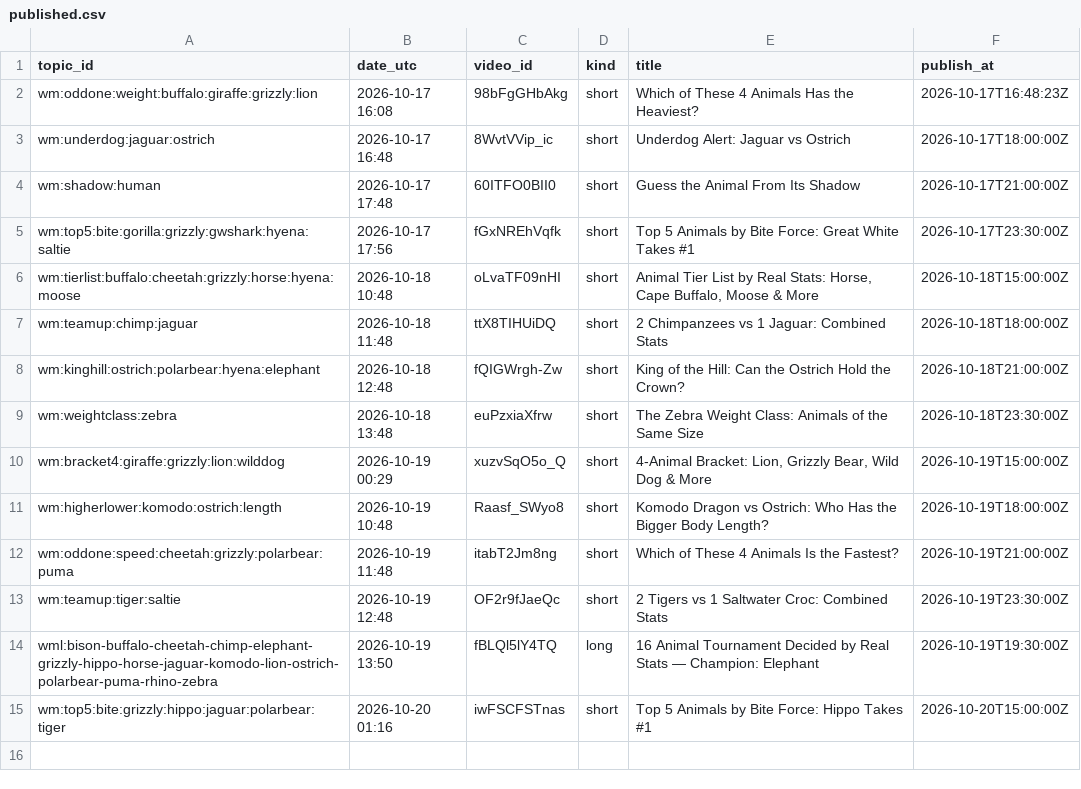
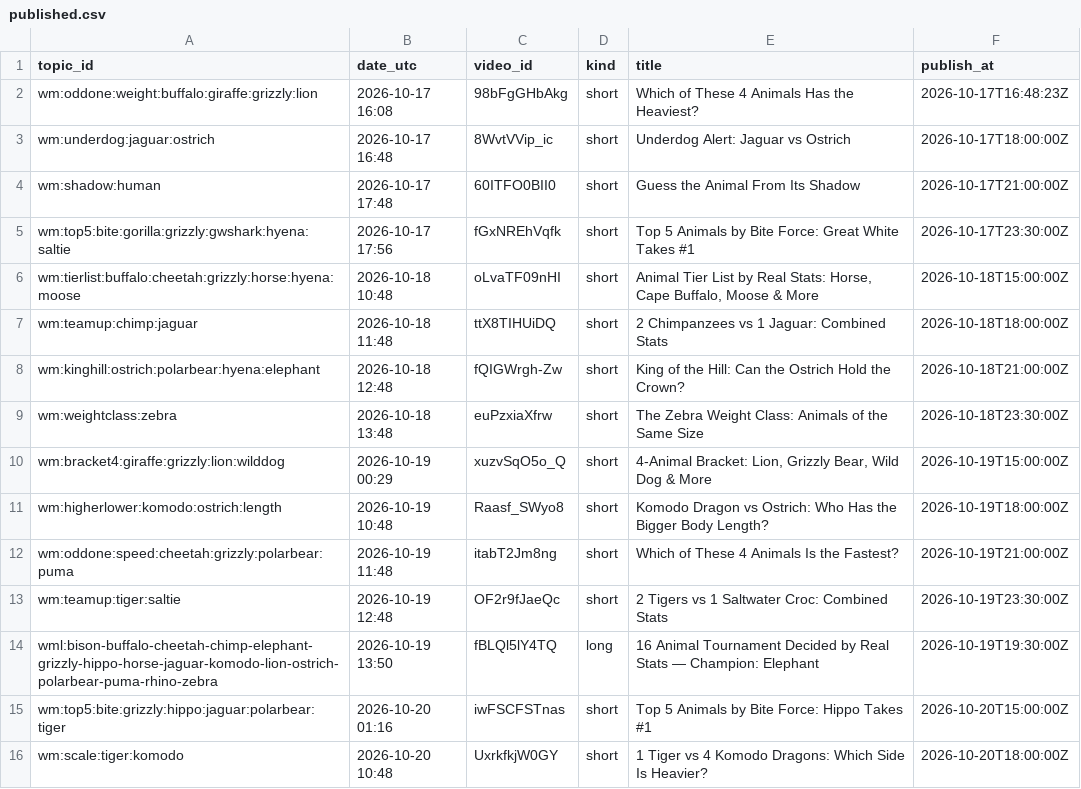
Before and after one commit to olgunkadirgulhan/wild-matchups, a CSV file: records/published.csv, drawn as a sheet.

Commit message:
videos: 2026-10-20-1048

```diff
--- a/records/published.csv
+++ b/records/published.csv
@@ -15 +15,2 @@ wml:bison-buffalo-cheetah-chimp-elephant-grizzly-hippo-horse-jaguar-komodo-lion-
 wm:top5:bite:grizzly:hippo:jaguar:polarbear:tiger,2026-10-20 01:16,iwFSCFSTnas,short,Top 5 Animals by Bite Force: Hippo Takes #1,2026-10-20T15:00:00Z
+wm:scale:tiger:komodo,2026-10-20 10:48,UxrkfkjW0GY,short,1 Tiger vs 4 Komodo Dragons: Which Side Is Heavier?,2026-10-20T18:00:00Z
```
